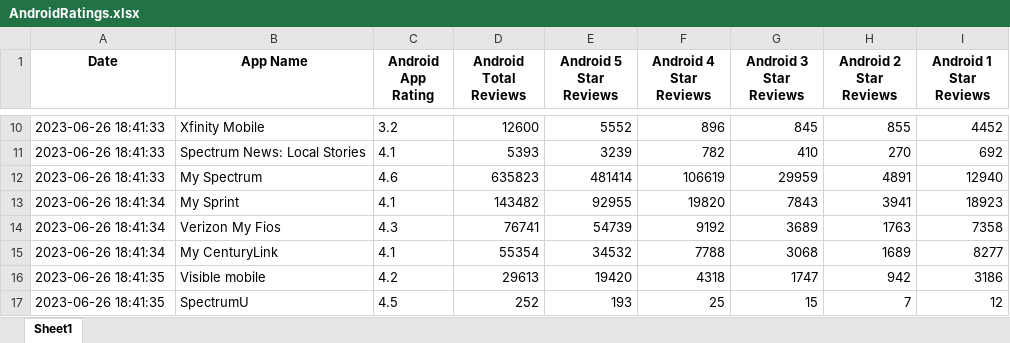
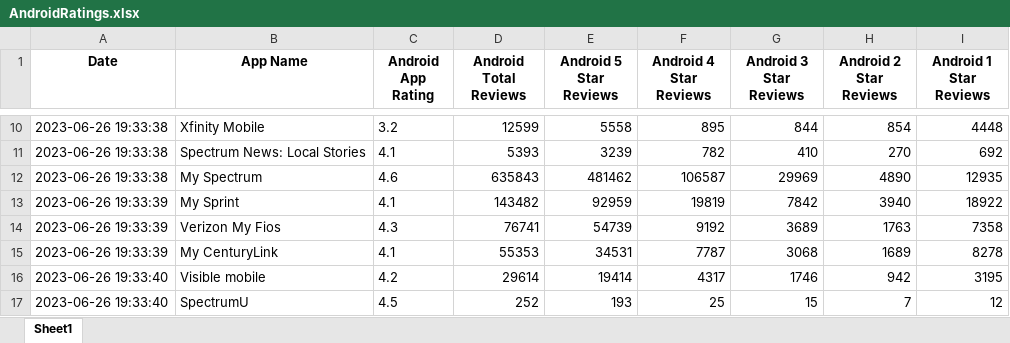
Before and after one commit to svp5506/App-Store-Stats-Scraper, an Excel workbook: AndroidRatings.xlsx, sheet Sheet1, drawn as a sheet; only a part is shown, gaps mark what is left out; values as stored, in another font and other column widths than the file's, no borders; the diff covers the shown part only; the diff names each change by its address in the sheet, - before the commit and + after, or states it on an @@ line.

```diff
--- a/AndroidRatings.xlsx (sheet Sheet1)
+++ b/AndroidRatings.xlsx (sheet Sheet1)
-A10:A12 (Date): 2023-06-26 18:41:33
+A10:A12 (Date): 2023-06-26 19:33:38
-D10 (Android Total Reviews): 12600
+D10 (Android Total Reviews): 12599
-E10 (Android 5 Star Reviews): 5552
+E10 (Android 5 Star Reviews): 5558
-F10 (Android 4 Star Reviews): 896
+F10 (Android 4 Star Reviews): 895
-G10 (Android 3 Star Reviews): 845
+G10 (Android 3 Star Reviews): 844
-H10 (Android 2 Star Reviews): 855
+H10 (Android 2 Star Reviews): 854
-I10 (Android 1 Star Reviews): 4452
+I10 (Android 1 Star Reviews): 4448
-D12 (Android Total Reviews): 635823
+D12 (Android Total Reviews): 635843
-E12 (Android 5 Star Reviews): 481414
+E12 (Android 5 Star Reviews): 481462
-F12 (Android 4 Star Reviews): 106619
+F12 (Android 4 Star Reviews): 106587
-G12 (Android 3 Star Reviews): 29959
+G12 (Android 3 Star Reviews): 29969
-H12 (Android 2 Star Reviews): 4891
+H12 (Android 2 Star Reviews): 4890
-I12 (Android 1 Star Reviews): 12940
+I12 (Android 1 Star Reviews): 12935
-A13:A15 (Date): 2023-06-26 18:41:34
+A13:A15 (Date): 2023-06-26 19:33:39
-E13 (Android 5 Star Reviews): 92955
+E13 (Android 5 Star Reviews): 92959
-F13 (Android 4 Star Reviews): 19820
+F13 (Android 4 Star Reviews): 19819
-G13 (Android 3 Star Reviews): 7843
+G13 (Android 3 Star Reviews): 7842
-H13 (Android 2 Star Reviews): 3941
+H13 (Android 2 Star Reviews): 3940
-I13 (Android 1 Star Reviews): 18923
+I13 (Android 1 Star Reviews): 18922
-D15 (Android Total Reviews): 55354
+D15 (Android Total Reviews): 55353
-E15 (Android 5 Star Reviews): 34532
+E15 (Android 5 Star Reviews): 34531
-F15 (Android 4 Star Reviews): 7788
+F15 (Android 4 Star Reviews): 7787
-I15 (Android 1 Star Reviews): 8277
+I15 (Android 1 Star Reviews): 8278
-A16:A17 (Date): 2023-06-26 18:41:35
+A16:A17 (Date): 2023-06-26 19:33:40
-D16 (Android Total Reviews): 29613
+D16 (Android Total Reviews): 29614
-E16 (Android 5 Star Reviews): 19420
+E16 (Android 5 Star Reviews): 19414
-F16 (Android 4 Star Reviews): 4318
+F16 (Android 4 Star Reviews): 4317
-G16 (Android 3 Star Reviews): 1747
+G16 (Android 3 Star Reviews): 1746
-I16 (Android 1 Star Reviews): 3186
+I16 (Android 1 Star Reviews): 3195
```
Also changed, not shown: 89 edited cells elsewhere in this sheet, iOSratings.xlsx, 6 other files.
